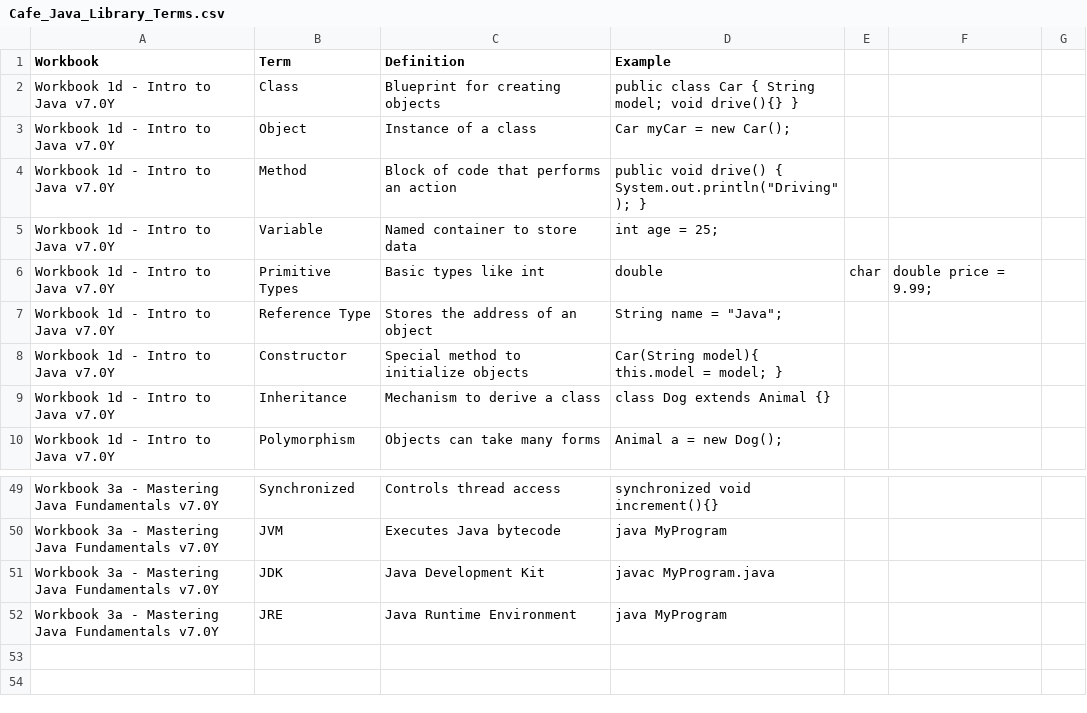
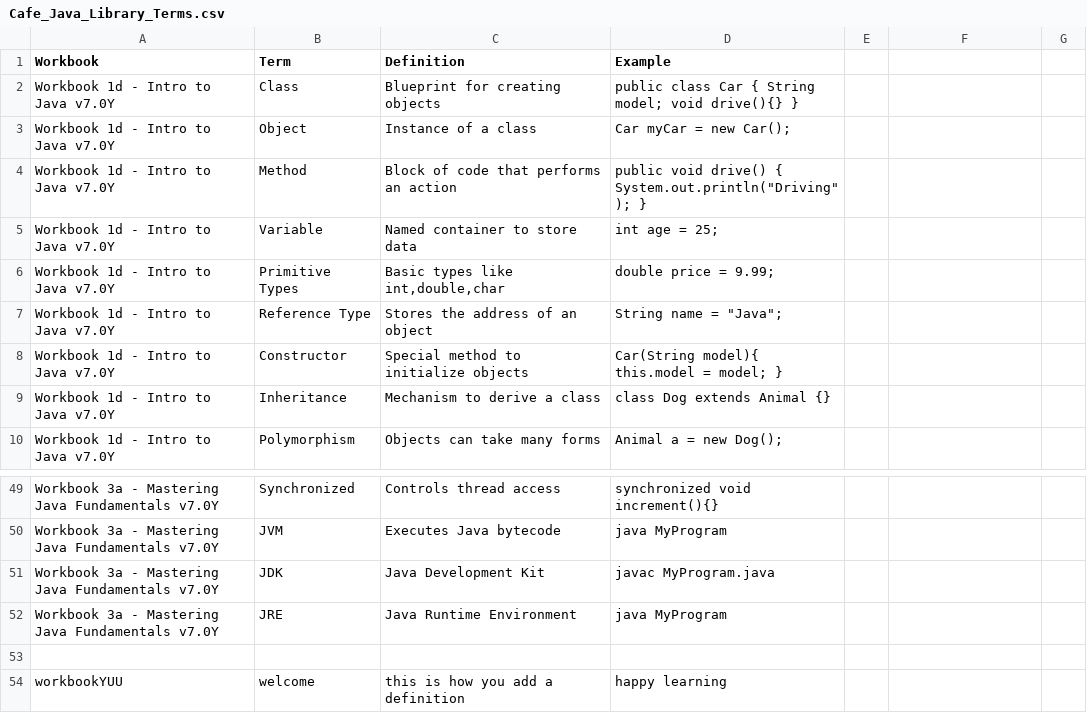
Before and after one commit to FullStackMWilliams/Cafe_Java, a CSV file: CafeJava/Cafe_Java_Library_Terms.csv, drawn as a sheet; only a part is shown, gaps mark what is left out.

Commit message:
(；•(OO)•) Cafe Java 2.0

```diff
--- a/CafeJava/Cafe_Java_Library_Terms.csv
+++ b/CafeJava/Cafe_Java_Library_Terms.csv
@@ -5,3 +5,3 @@ Workbook 1d - Intro to Java v7.0Y,Method,Block of code that performs an action,p
 Workbook 1d - Intro to Java v7.0Y,Variable,Named container to store data,int age = 25;
-Workbook 1d - Intro to Java v7.0Y,Primitive Types,Basic types like int,double,char,double price = 9.99;
+Workbook 1d - Intro to Java v7.0Y,Primitive Types,"Basic types like int,double,char",double price = 9.99;
 Workbook 1d - Intro to Java v7.0Y,Reference Type,Stores the address of an object,String name = "Java";
@@ -55 +55,3 @@ Workbook 3a - Mastering Java Fundamentals v7.0Y,JDK,Java Development Kit,javac M
 Workbook 3a - Mastering Java Fundamentals v7.0Y,JRE,Java Runtime Environment,java MyProgram
+
+workbookYUU,welcome,this is how you add a definition,happy learning
```
Also changed, not shown: 2 other files.
